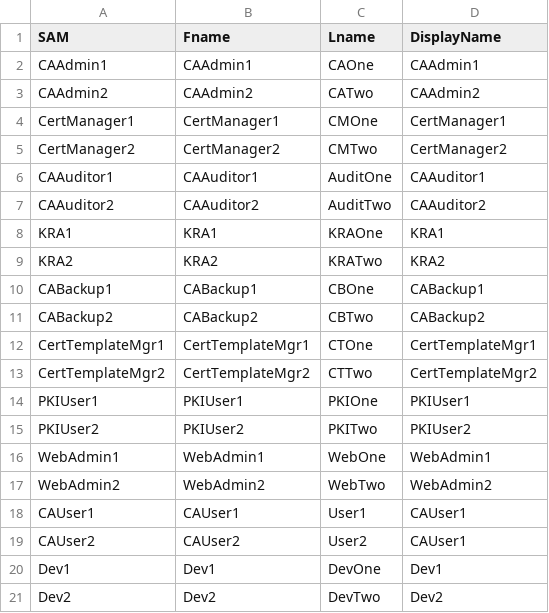
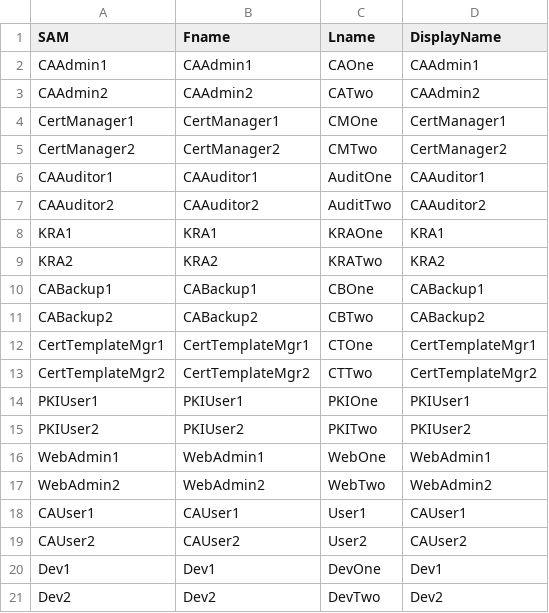
Before and after one commit to LODSContent/CommunityCourseware, a CSV file: scc742/module-08/Scripts/users.csv, drawn as a sheet.

```diff
--- a/scc742/module-08/Scripts/users.csv
+++ b/scc742/module-08/Scripts/users.csv
@@ -18,3 +18,3 @@ WebAdmin2,WebAdmin2,WebTwo,WebAdmin2
 CAUser1,CAUser1,User1,CAUser1
-CAUser2,CAUser2,User2,CAUser1
+CAUser2,CAUser2,User2,CAUser2
 Dev1,Dev1,DevOne,Dev1
```
Also changed, not shown: 1 other file.
